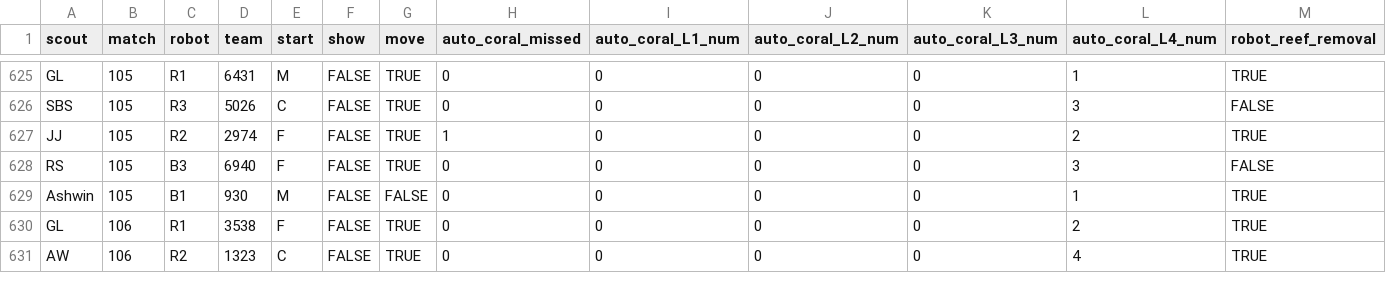
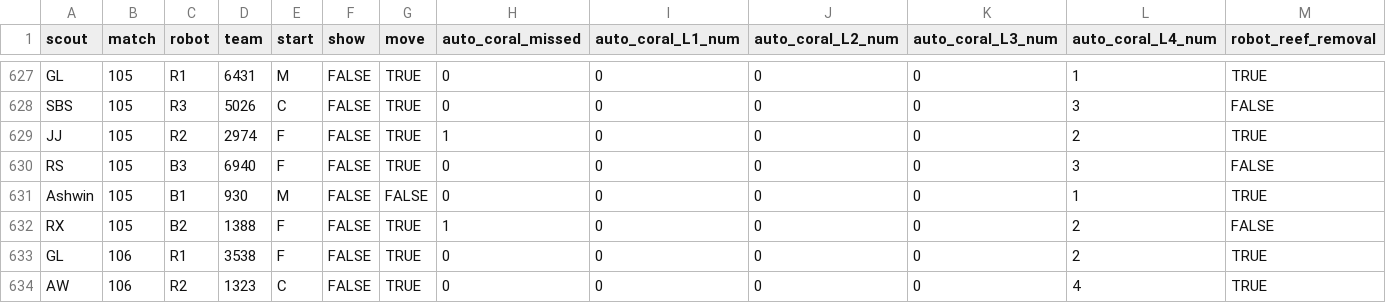
Before and after one commit to blair-robot-project/scouting2025, a CSV file: shinyapp/data_files/newton/data.csv, drawn as a sheet; only a part is shown, gaps mark what is left out; rows hold the shown columns only; the diff covers the shown part only; the diff names each change by its address in the sheet, - before the commit and + after, or states it on an @@ line.

```diff
--- a/shinyapp/data_files/newton/data.csv
+++ b/shinyapp/data_files/newton/data.csv
+row 632: RX | 105 | B2 | 1388 | F | FALSE | TRUE | 1 | 0 | 0 | 0 | 2 | FALSE
```
Also changed, not shown: 4 added rows, 1 removed row and 41 edited cells elsewhere in this file, 2 other files.
